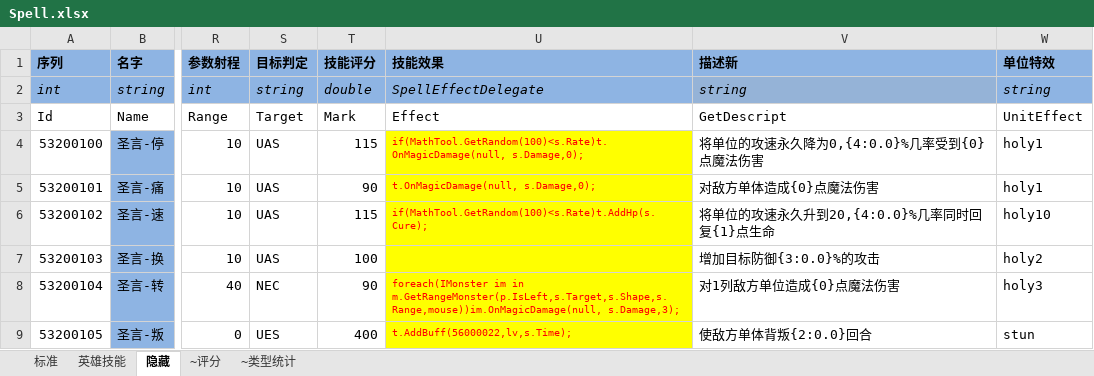
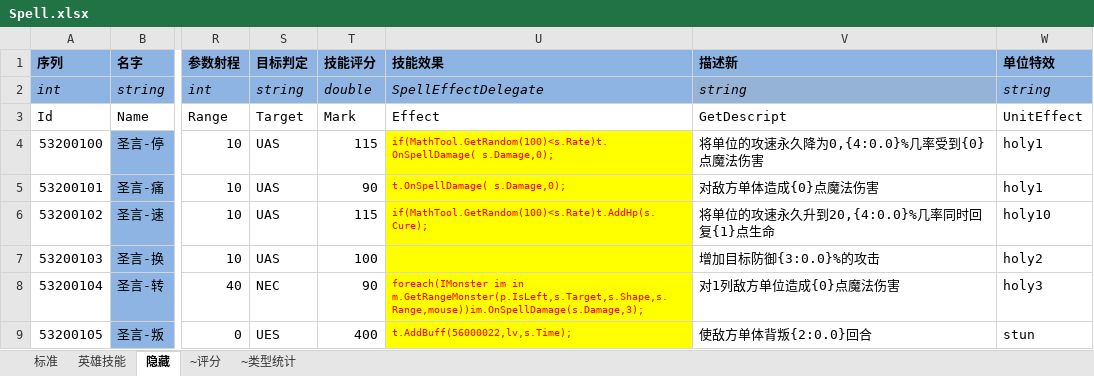
Before and after one commit to realeternia/TOMClassic, an Excel workbook: ConfigData/Xlsx/Spell.xlsx, sheet 隐藏, drawn as a sheet; only a part is shown, gaps mark what is left out; values as stored, in another font and other column widths than the file's, no borders; conditional formats and table styles not drawn; the diff names each change by its address in the sheet, - before the commit and + after, or states it on an @@ line.

Commit message:
dependent the spell damage and magic damage event; add a vibrate parameter to spell damage

```diff
--- a/ConfigData/Xlsx/Spell.xlsx (sheet 隐藏)
+++ b/ConfigData/Xlsx/Spell.xlsx (sheet 隐藏)
-U4 (技能效果): if(MathTool.GetRandom(100)<s.Rate)t.OnMagicDamage(null, s.Damage,0);
+U4 (技能效果): if(MathTool.GetRandom(100)<s.Rate)t.OnSpellDamage( s.Damage,0);
-U5 (技能效果): t.OnMagicDamage(null, s.Damage,0);
+U5 (技能效果): t.OnSpellDamage( s.Damage,0);
-U8 (技能效果): …im in m.GetRangeMonster(p.IsLeft,s.Target,s.Shape,s.Range,mouse))im.OnMagicDamage(null, s.Damage,3);
+U8 (技能效果): …im in m.GetRangeMonster(p.IsLeft,s.Target,s.Shape,s.Range,mouse))im.OnSpellDamage(s.Damage,3);
```
Also changed, not shown: sheet 标准, sheet 英雄技能, 3 other files.
